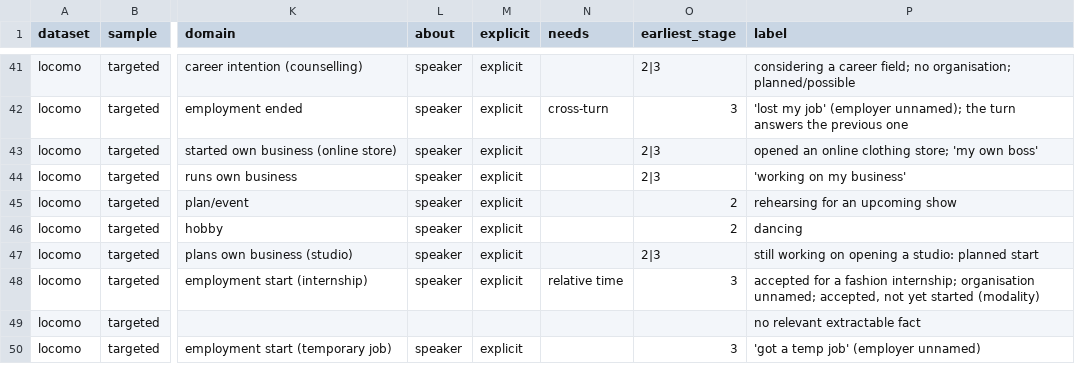
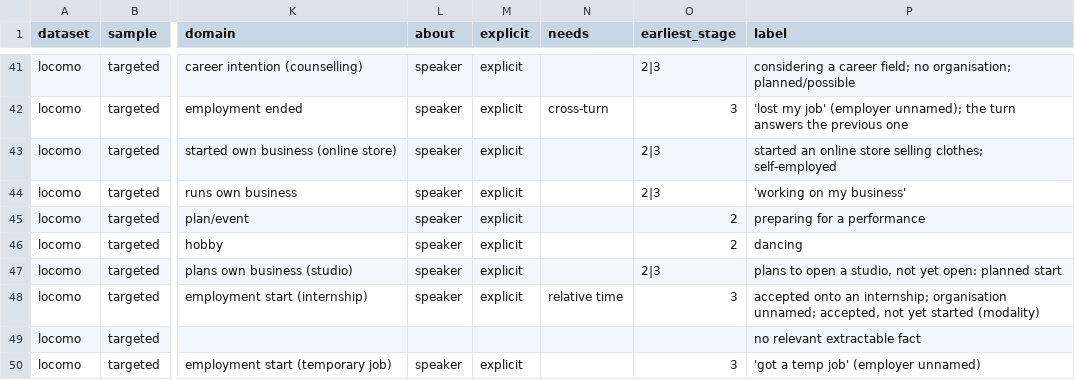
Before and after one commit to Calhem/typedb-gupi-agent-memory, a CSV file: docs/evaluation/phase-7a/sample-results.csv, drawn as a sheet; only a part is shown, gaps mark what is left out; the diff covers the shown part only; the diff names each change by its address in the sheet, - before the commit and + after, or states it on an @@ line.

```diff
--- a/docs/evaluation/phase-7a/sample-results.csv
+++ b/docs/evaluation/phase-7a/sample-results.csv
-P43 (label): opened an online clothing store; 'my own boss'
+P43 (label): started an online store selling clothes; self-employed
-P45 (label): rehearsing for an upcoming show
+P45 (label): preparing for a performance
-P47 (label): still working on opening a studio: planned start
+P47 (label): plans to open a studio, not yet open: planned start
-P48 (label): accepted for a fashion internship; organisation…
+P48 (label): accepted onto an internship; organisation…
```
Also changed, not shown: 13 edited cells elsewhere in this file, 7 other files.
